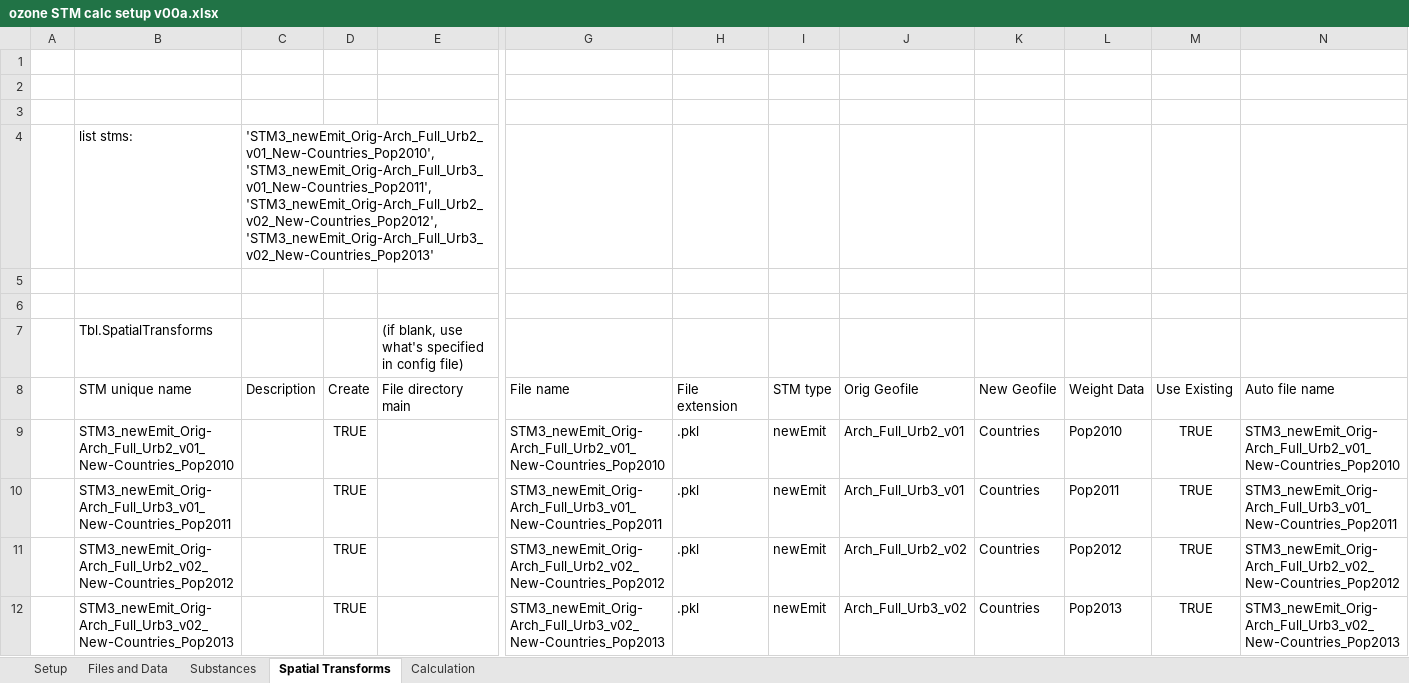
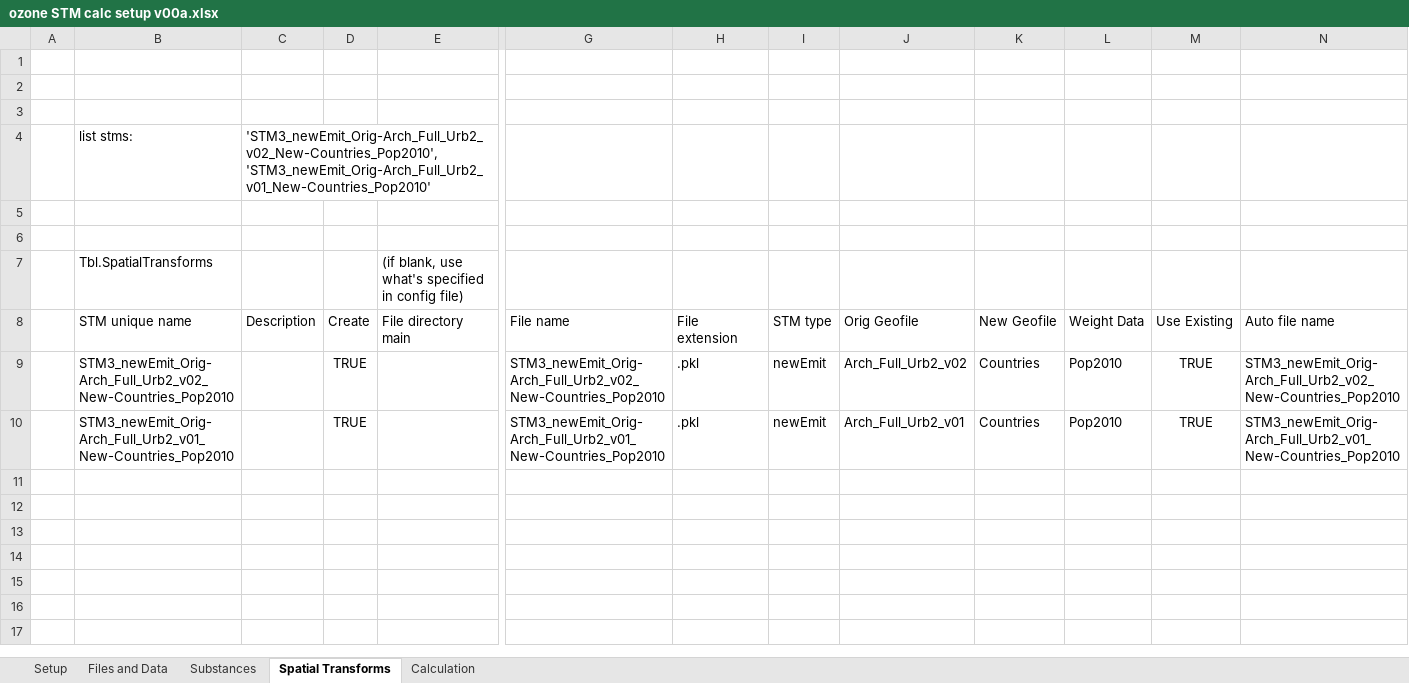
Before and after one commit to Andrew809/TRACI_ozone_stm, an Excel workbook: calc/ozone STM calc setup v00a.xlsx, sheet Spatial Transforms, drawn as a sheet; only a part is shown, gaps mark what is left out; values as stored, in another font and other column widths than the file's, no borders; table styles not drawn; removed rows and columns are numbered as before the commit, all else as after; rows hold the shown columns only; the diff names each change by its address in the sheet, - before the commit and + after, or states it on an @@ line.

```diff
--- a/calc/ozone STM calc setup v00a.xlsx (sheet Spatial Transforms)
+++ b/calc/ozone STM calc setup v00a.xlsx (sheet Spatial Transforms)
-C4: 'STM3_newEmit_Orig-Arch_Full_Urb2_v01_New-Countries_Pop2010', 'STM3_newEmit_Orig-Arch_Full_Urb3_v01_New-Countries_Pop2011', 'STM3_newEmit_Orig-Arch_Full_Urb2_v02_New-Countries_Pop2012', 'STM3_newEmit_Orig-Arch_Full_Urb3_v02_New-Countries_Pop2013'
+C4: 'STM3_newEmit_Orig-Arch_Full_Urb2_v02_New-Countries_Pop2010', 'STM3_newEmit_Orig-Arch_Full_Urb2_v01_New-Countries_Pop2010'
+row 9:  | STM3_newEmit_Orig-Arch_Full_Urb2_v02_New-Countries_Pop2010 |  | TRUE |  | STM3_newEmit_Orig-Arch_Full_Urb2_v02_New-Countries_Pop2010 | .pkl | newEmit | Arch_Full_Urb2_v02 | Countries | Pop2010 | TRUE | STM3_newEmit_Orig-Arch_Full_Urb2_v02_New-Countries_Pop2010
-row 10:  | STM3_newEmit_Orig-Arch_Full_Urb3_v01_New-Countries_Pop2011 |  | TRUE |  | STM3_newEmit_Orig-Arch_Full_Urb3_v01_New-Countries_Pop2011 | .pkl | newEmit | Arch_Full_Urb3_v01 | Countries | Pop2011 | TRUE | STM3_newEmit_Orig-Arch_Full_Urb3_v01_New-Countries_Pop2011
-row 11:  | STM3_newEmit_Orig-Arch_Full_Urb2_v02_New-Countries_Pop2012 |  | TRUE |  | STM3_newEmit_Orig-Arch_Full_Urb2_v02_New-Countries_Pop2012 | .pkl | newEmit | Arch_Full_Urb2_v02 | Countries | Pop2012 | TRUE | STM3_newEmit_Orig-Arch_Full_Urb2_v02_New-Countries_Pop2012
-row 12:  | STM3_newEmit_Orig-Arch_Full_Urb3_v02_New-Countries_Pop2013 |  | TRUE |  | STM3_newEmit_Orig-Arch_Full_Urb3_v02_New-Countries_Pop2013 | .pkl | newEmit | Arch_Full_Urb3_v02 | Countries | Pop2013 | TRUE | STM3_newEmit_Orig-Arch_Full_Urb3_v02_New-Countries_Pop2013
```
Also changed, not shown: sheet Files and Data, sheet Setup, 3 other files.
